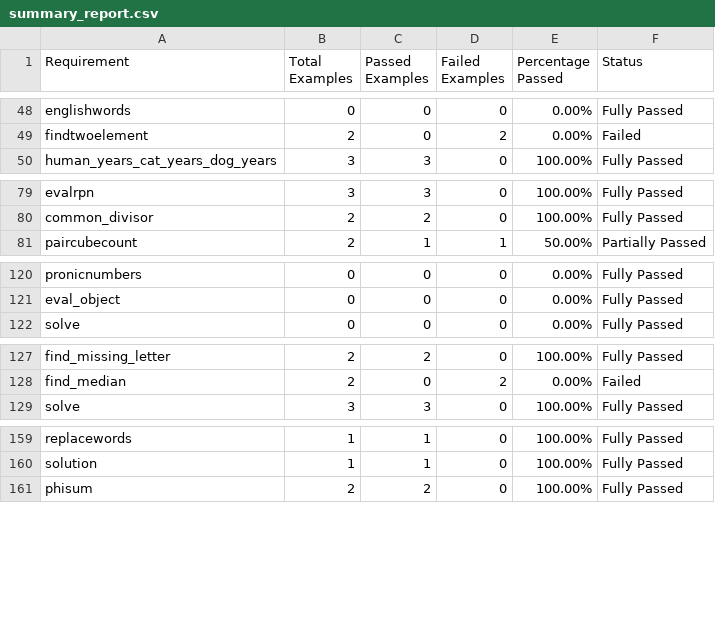
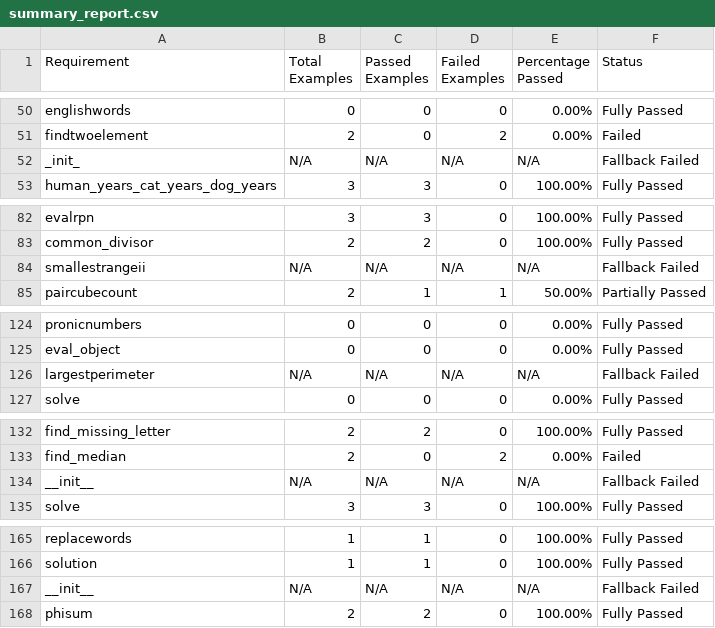
Before and after one commit to msv-lab/SpecFix, a CSV file: experiment/taco_dataset_validation/summary_report.csv, drawn as a sheet; only a part is shown, gaps mark what is left out; the diff covers the shown part only.

```diff
--- a/experiment/taco_dataset_validation/summary_report.csv
+++ b/experiment/taco_dataset_validation/summary_report.csv
@@ -49,2 +51,3 @@ englishwords,0,0,0,0.00%,Fully Passed
 findtwoelement,2,0,2,0.00%,Failed
+_init_,N/A,N/A,N/A,N/A,Fallback Failed
 human_years_cat_years_dog_years,3,3,0,100.00%,Fully Passed
@@ -80,2 +83,3 @@ evalrpn,3,3,0,100.00%,Fully Passed
 common_divisor,2,2,0,100.00%,Fully Passed
+smallestrangeii,N/A,N/A,N/A,N/A,Fallback Failed
 paircubecount,2,1,1,50.00%,Partially Passed
@@ -121,2 +125,3 @@ pronicnumbers,0,0,0,0.00%,Fully Passed
 eval_object,0,0,0,0.00%,Fully Passed
+largestperimeter,N/A,N/A,N/A,N/A,Fallback Failed
 solve,0,0,0,0.00%,Fully Passed
@@ -128,2 +133,3 @@ find_missing_letter,2,2,0,100.00%,Fully Passed
 find_median,2,0,2,0.00%,Failed
+__init__,N/A,N/A,N/A,N/A,Fallback Failed
 solve,3,3,0,100.00%,Fully Passed
@@ -160,2 +166,3 @@ replacewords,1,1,0,100.00%,Fully Passed
 solution,1,1,0,100.00%,Fully Passed
+__init__,N/A,N/A,N/A,N/A,Fallback Failed
 phisum,2,2,0,100.00%,Fully Passed
```
Also changed, not shown: 22 added rows elsewhere in this file, experiment/taco_dataset_validation/overall_summary.csv, 2 other files.
